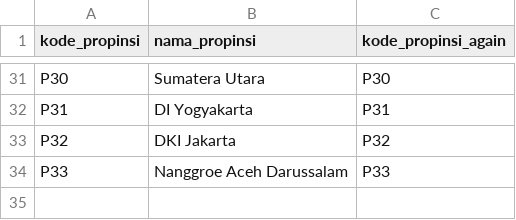
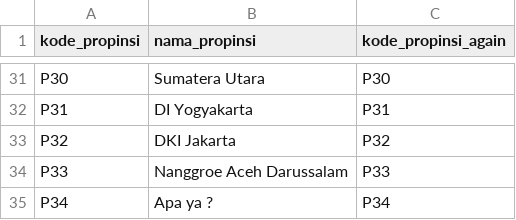
Before and after one commit to michaeladevi/contoh-database, a CSV file: phi-minimart/phi_integration_propinsi.csv, drawn as a sheet; only a part is shown, gaps mark what is left out; the diff names each change by its address in the sheet, - before the commit and + after, or states it on an @@ line.

Commit message:
Sengaja menambahkan data yang salah pada master propinsi

```diff
--- a/phi-minimart/phi_integration_propinsi.csv
+++ b/phi-minimart/phi_integration_propinsi.csv
+row 35: P34 | Apa ya ? | P34
```
